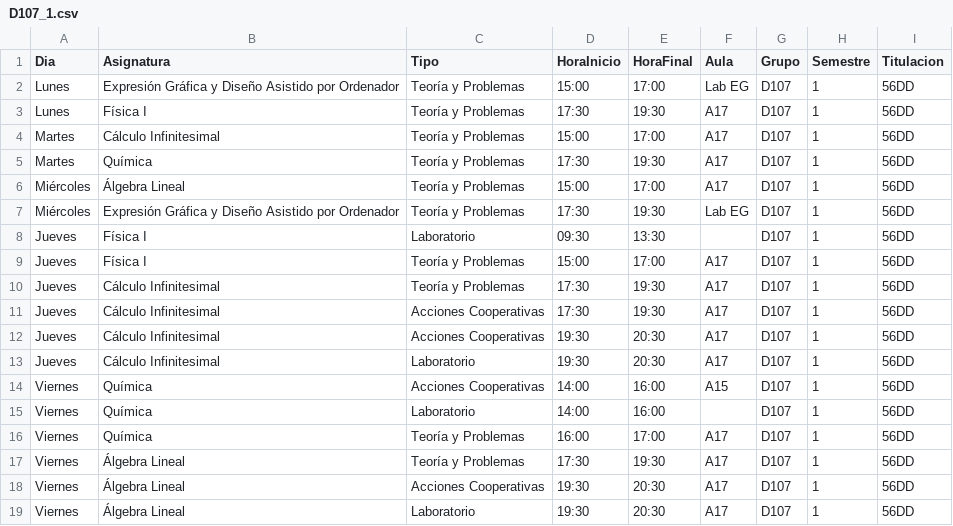
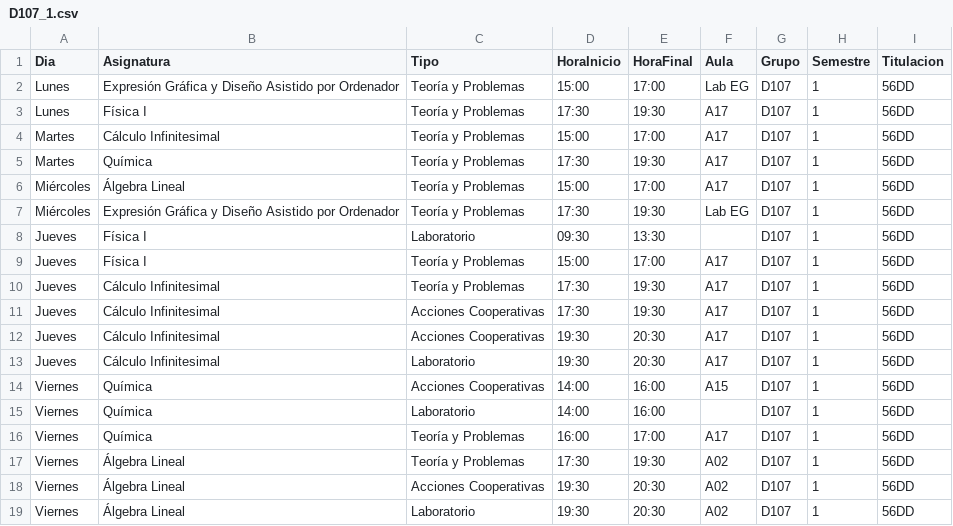
Before and after one commit to SOA-ETSIDI/horarios, a CSV file: csv/D107_1.csv, drawn as a sheet.

Commit message:
Actualiza horarios y aulas

```diff
--- a/csv/D107_1.csv
+++ b/csv/D107_1.csv
@@ -16,4 +16,4 @@
 "Viernes";"Química";"Teoría y Problemas";"16:00";"17:00";"A17";"D107";1;"56DD"
-"Viernes";"Álgebra Lineal";"Teoría y Problemas";"17:30";"19:30";"A17";"D107";1;"56DD"
-"Viernes";"Álgebra Lineal";"Acciones Cooperativas";"19:30";"20:30";"A17";"D107";1;"56DD"
-"Viernes";"Álgebra Lineal";"Laboratorio";"19:30";"20:30";"A17";"D107";1;"56DD"
+"Viernes";"Álgebra Lineal";"Teoría y Problemas";"17:30";"19:30";"A02";"D107";1;"56DD"
+"Viernes";"Álgebra Lineal";"Acciones Cooperativas";"19:30";"20:30";"A02";"D107";1;"56DD"
+"Viernes";"Álgebra Lineal";"Laboratorio";"19:30";"20:30";"A02";"D107";1;"56DD"
```
Also changed, not shown: 4 other files.
